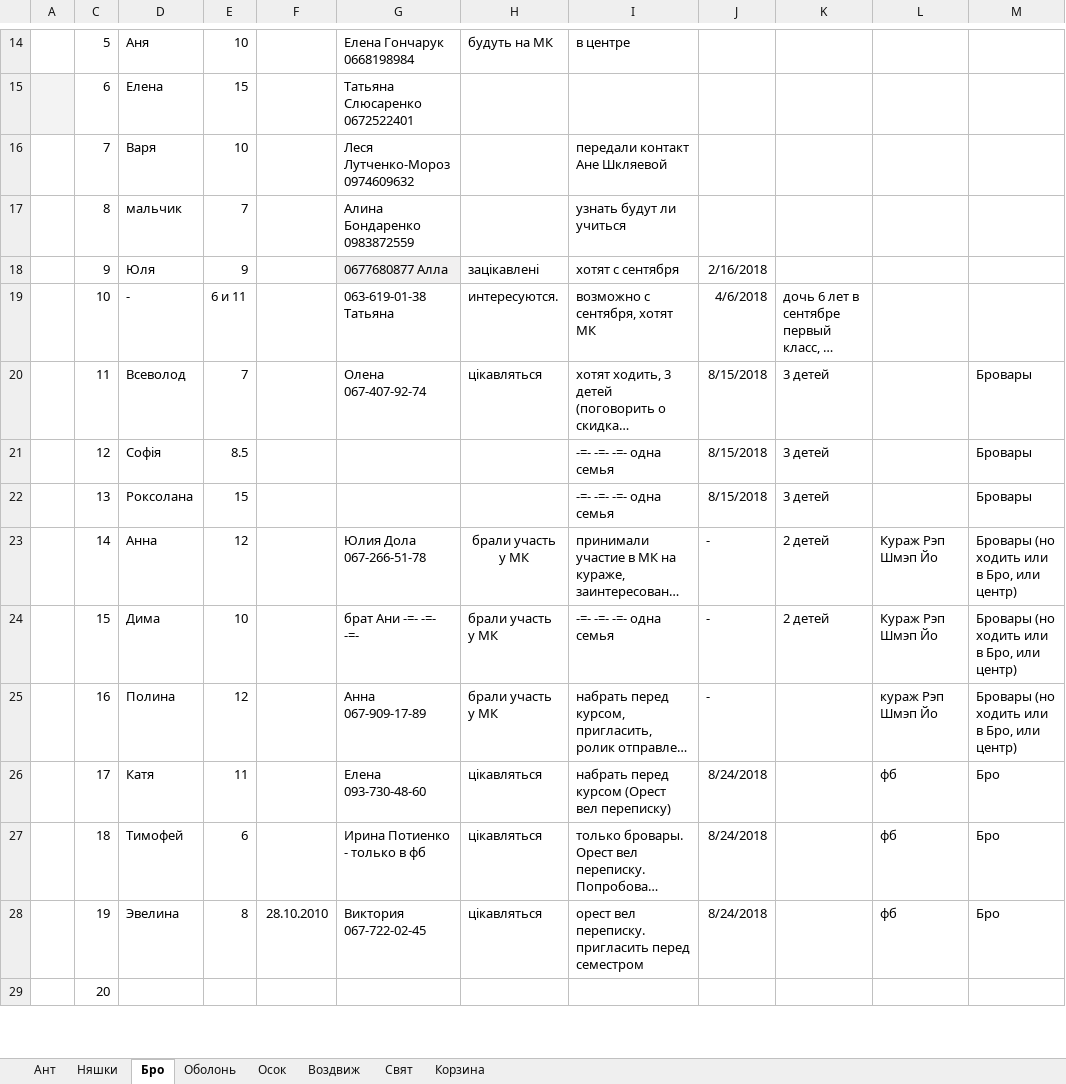
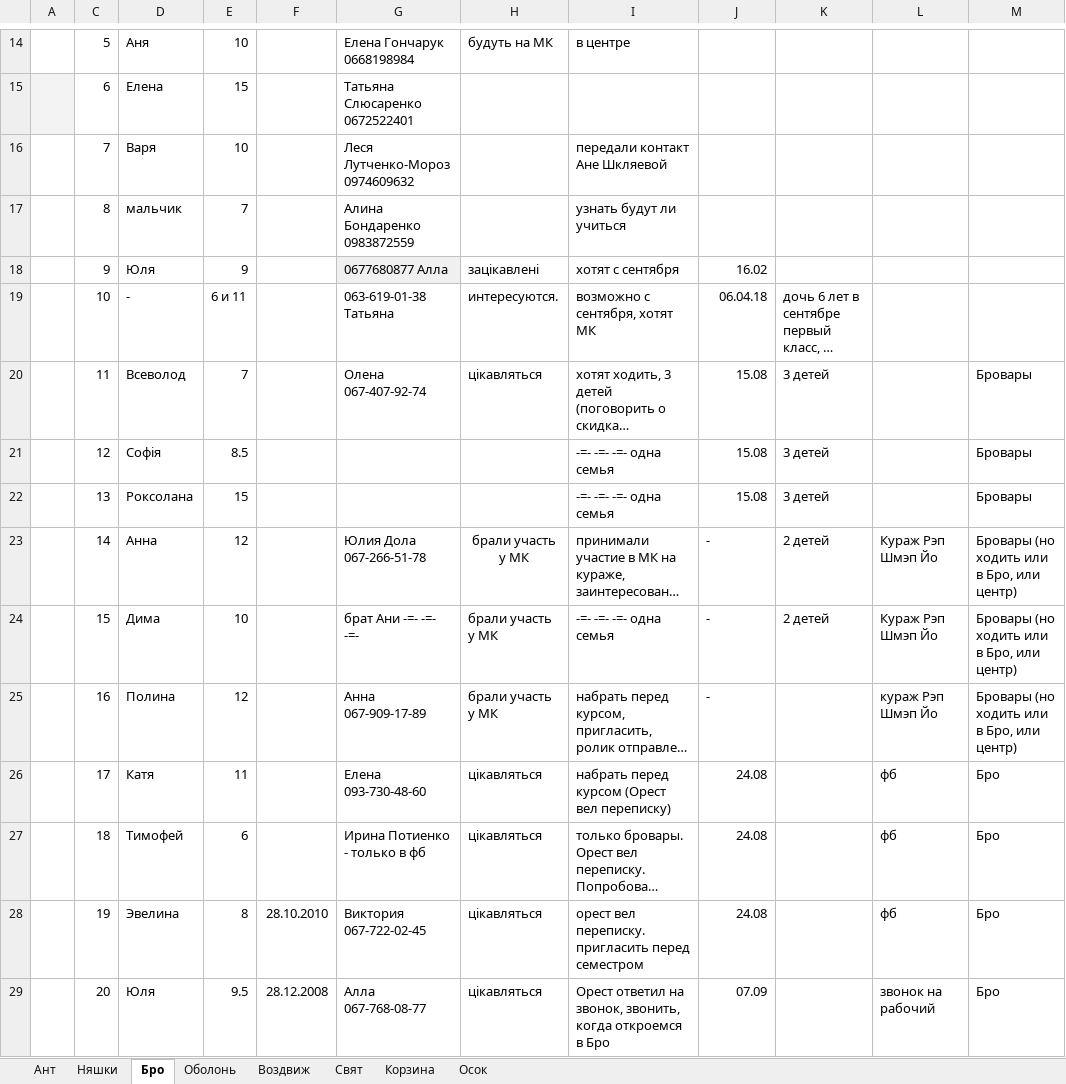
Before and after one commit to AlexandrProkopenko/ABOAdmin, an Excel workbook: Контакти АБО Дитяча телешкола.xlsx, sheet Бро, drawn as a sheet; only a part is shown, gaps mark what is left out; long unchanged cells end in …; values as stored, in another font and other column widths than the file's, no borders; the diff covers the shown part only; the diff names each change by its address in the sheet, - before the commit and + after, or states it on an @@ line.

```diff
--- a/Контакти АБО Дитяча телешкола.xlsx (sheet Бро)
+++ b/Контакти АБО Дитяча телешкола.xlsx (sheet Бро)
@@ sheet tab order changed: Ант | Няшки | Бро | Оболонь | Воздвиж | Свят | Корзина | Осок @@
-J18: 2/16/2018
+J18: 16.02
-J19: 4/6/2018
+J19: 06.04.18
-J20:J22: 8/15/2018
+J20:J22: 15.08
-J26:J28: 8/24/2018
+J26:J28: 24.08
-D29: (empty)
+D29: Юля
-E29: (empty)
+E29: 9.5
-F29: (empty)
+F29: 28.12.2008
-G29: (empty)
+G29: Алла 067-768-08-77
-H29: (empty)
+H29: цікавляться
-I29: (empty)
+I29: Орест ответил на звонок, звонить, когда откроемся в Бро
-J29: (empty)
+J29: 07.09
-L29: (empty)
+L29: звонок на рабочий
-M29: (empty)
+M29: Бро
```
Also changed, not shown: 57 edited cells and cell formats elsewhere in this sheet, sheet Ант, sheet Осок, sheet Няшки, sheet Оболонь, sheet Корзина, sheet Воздвиж, 1 more sheet, 13 other files.
